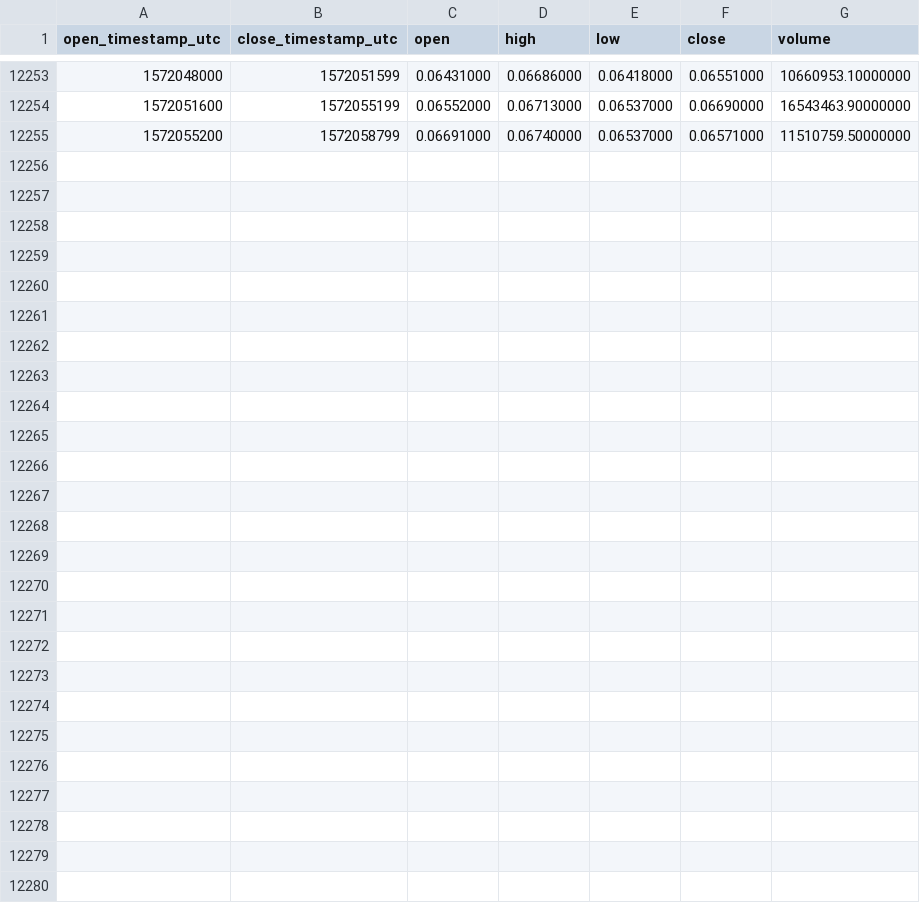
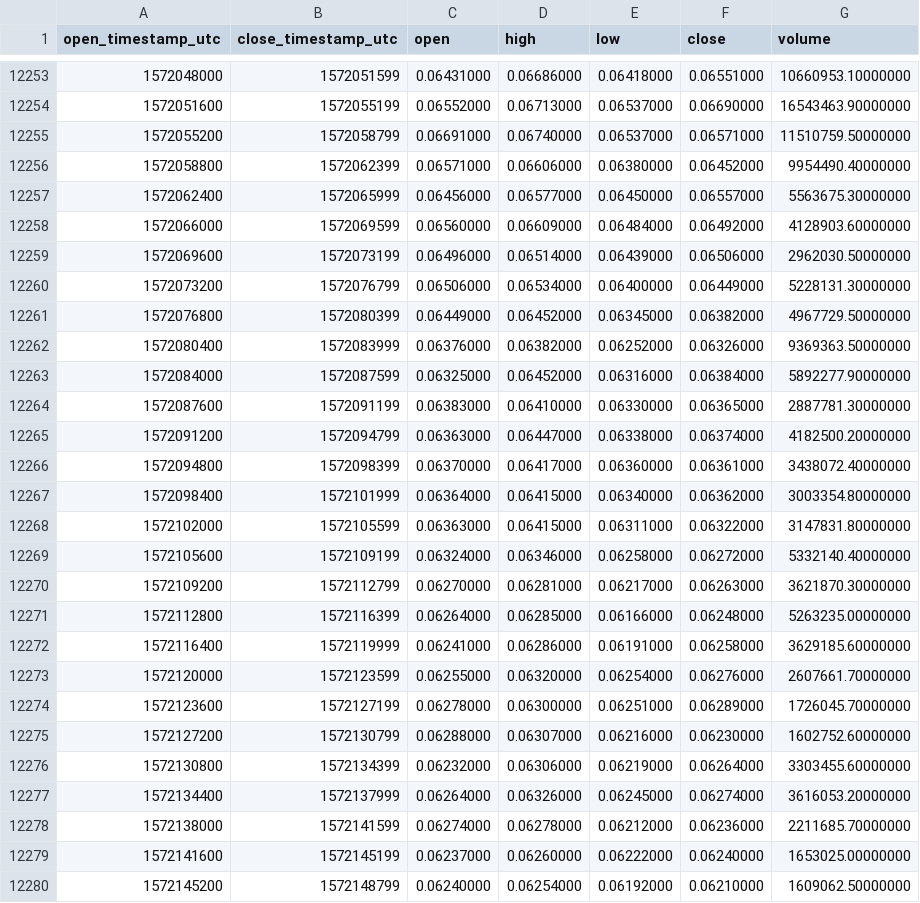
Before and after one commit to cryptobigbro/binance-XLMUSDT, a CSV file: binance-XLMUSDT-1h.csv, drawn as a sheet; only a part is shown, gaps mark what is left out.

Commit message:
Update OHLCV data.

```diff
--- a/binance-XLMUSDT-1h.csv
+++ b/binance-XLMUSDT-1h.csv
@@ -12255 +12255,26 @@ open_timestamp_utc,close_timestamp_utc,open,high,low,close,volume
 1572055200,1572058799,0.06691000,0.06740000,0.06537000,0.06571000,11510759.50000000
+1572058800,1572062399,0.06571000,0.06606000,0.06380000,0.06452000,9954490.40000000
+1572062400,1572065999,0.06456000,0.06577000,0.06450000,0.06557000,5563675.30000000
+1572066000,1572069599,0.06560000,0.06609000,0.06484000,0.06492000,4128903.60000000
+1572069600,1572073199,0.06496000,0.06514000,0.06439000,0.06506000,2962030.50000000
+1572073200,1572076799,0.06506000,0.06534000,0.06400000,0.06449000,5228131.30000000
+1572076800,1572080399,0.06449000,0.06452000,0.06345000,0.06382000,4967729.50000000
+1572080400,1572083999,0.06376000,0.06382000,0.06252000,0.06326000,9369363.50000000
+1572084000,1572087599,0.06325000,0.06452000,0.06316000,0.06384000,5892277.90000000
+1572087600,1572091199,0.06383000,0.06410000,0.06330000,0.06365000,2887781.30000000
+1572091200,1572094799,0.06363000,0.06447000,0.06338000,0.06374000,4182500.20000000
+1572094800,1572098399,0.06370000,0.06417000,0.06360000,0.06361000,3438072.40000000
+1572098400,1572101999,0.06364000,0.06415000,0.06340000,0.06362000,3003354.80000000
+1572102000,1572105599,0.06363000,0.06415000,0.06311000,0.06322000,3147831.80000000
+1572105600,1572109199,0.06324000,0.06346000,0.06258000,0.06272000,5332140.40000000
+1572109200,1572112799,0.06270000,0.06281000,0.06217000,0.06263000,3621870.30000000
+1572112800,1572116399,0.06264000,0.06285000,0.06166000,0.06248000,5263235.00000000
+1572116400,1572119999,0.06241000,0.06286000,0.06191000,0.06258000,3629185.60000000
+1572120000,1572123599,0.06255000,0.06320000,0.06254000,0.06276000,2607661.70000000
+1572123600,1572127199,0.06278000,0.06300000,0.06251000,0.06289000,1726045.70000000
+1572127200,1572130799,0.06288000,0.06307000,0.06216000,0.06230000,1602752.60000000
+1572130800,1572134399,0.06232000,0.06306000,0.06219000,0.06264000,3303455.60000000
+1572134400,1572137999,0.06264000,0.06326000,0.06245000,0.06274000,3616053.20000000
+1572138000,1572141599,0.06274000,0.06278000,0.06212000,0.06236000,2211685.70000000
+1572141600,1572145199,0.06237000,0.06260000,0.06222000,0.06240000,1653025.00000000
+1572145200,1572148799,0.06240000,0.06254000,0.06192000,0.06210000,1609062.50000000
```
Also changed, not shown: binance-XLMUSDT-1d.csv.
